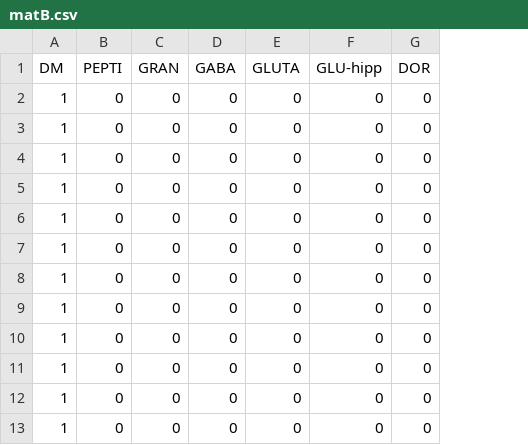
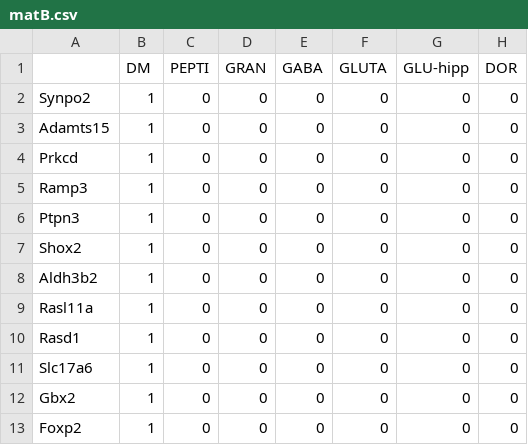
Before and after one commit to szczurek-lab/ST-Assign, a CSV file: data/mouse-brain-coronal/matB.csv, drawn as a sheet; only a part is shown; the diff names each change by its address in the sheet, - before the commit and + after, or states it on an @@ line.

Commit message:
mbc

```diff
--- a/data/mouse-brain-coronal/matB.csv
+++ b/data/mouse-brain-coronal/matB.csv
+column A, rows 2-13: Synpo2 | Adamts15 | Prkcd | Ramp3 | Ptpn3 | Shox2 | Aldh3b2 | Rasl11a | Rasd1 | Slc17a6 | Gbx2 | Foxp2
```
